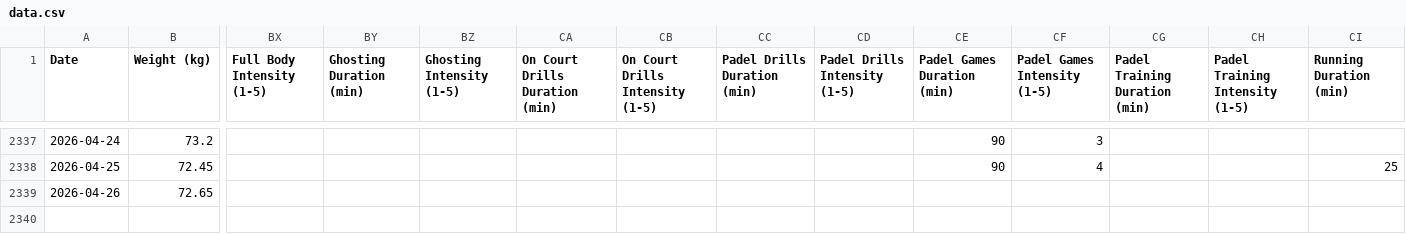
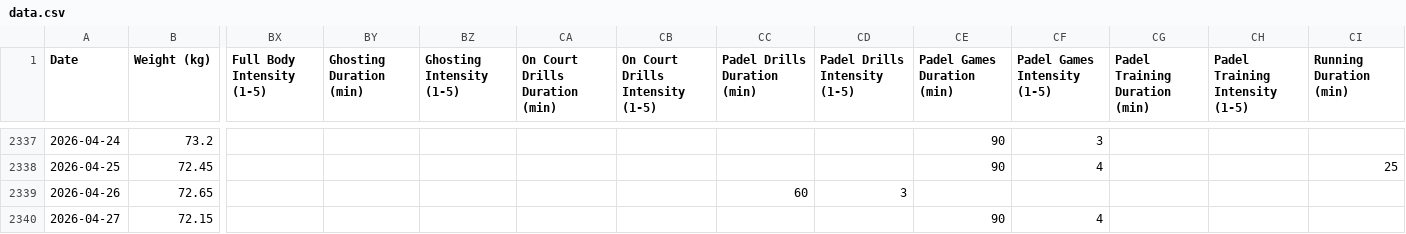
Before and after one commit to emarock/my-squash-data, a CSV file: data.csv, drawn as a sheet; only a part is shown, gaps mark what is left out; rows hold the shown columns only; the diff names each change by its address in the sheet, - before the commit and + after, or states it on an @@ line.

Commit message:
Committing spreadsheet content on 4/28/2026

```diff
--- a/data.csv
+++ b/data.csv
-CC2339 (Padel Drills Duration (min)): (empty)
+CC2339 (Padel Drills Duration (min)): 60
-CD2339 (Padel Drills Intensity (1-5)): (empty)
+CD2339 (Padel Drills Intensity (1-5)): 3
+row 2340: 2026-04-27 | 72.15 |  |  |  |  |  |  |  | 90 | 4
```
